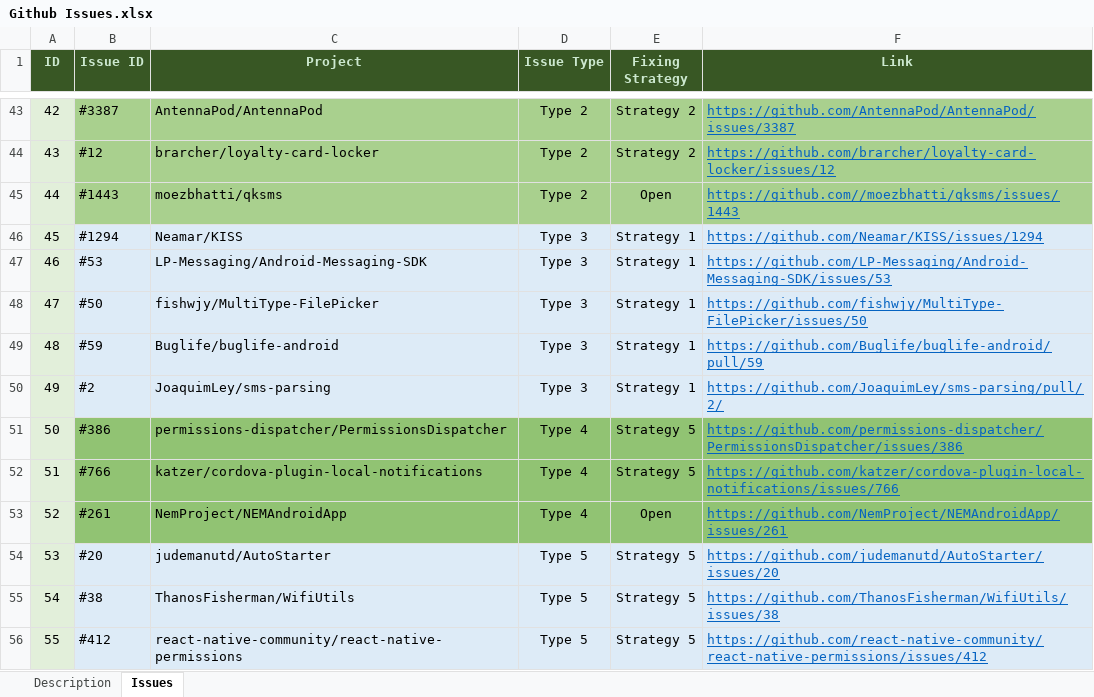
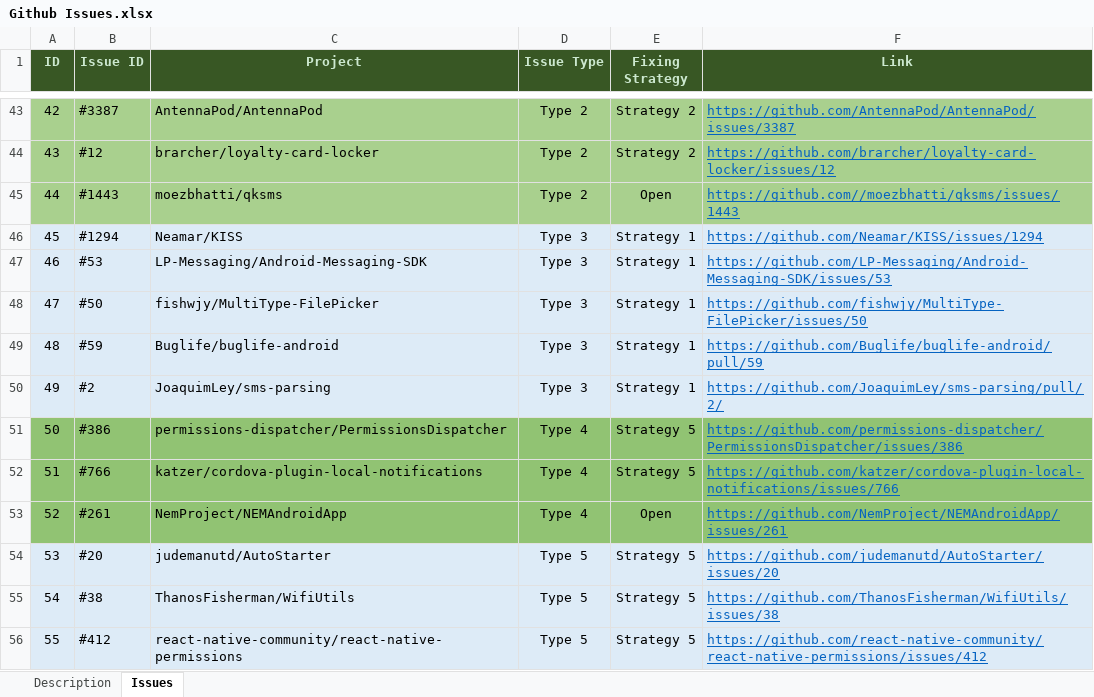
Before and after one commit to ARP-issues/ARP-issues.github.io, an Excel workbook: Github Issues.xlsx, sheet Issues, drawn as a sheet; only a part is shown, gaps mark what is left out; values as stored, in another font and other column widths than the file's, no borders; the diff covers the shown part only; the diff names each change by its address in the sheet, - before the commit and + after, or states it on an @@ line.

Commit message:
update Issues

```diff
--- a/Github Issues.xlsx (sheet Issues)
+++ b/Github Issues.xlsx (sheet Issues)
-A43:A45 fill: #E2EFDA
+A43:A45 fill: #A9D08E
-A46:A50 fill: #E2EFDA
+A46:A50 fill: #DDEBF7
-A51:A53 fill: #E2EFDA
+A51:A53 fill: #91C373
-A54:A56 fill: #E2EFDA
+A54:A56 fill: #DDEBF7
```
Also changed, not shown: cell formats elsewhere in this sheet.
